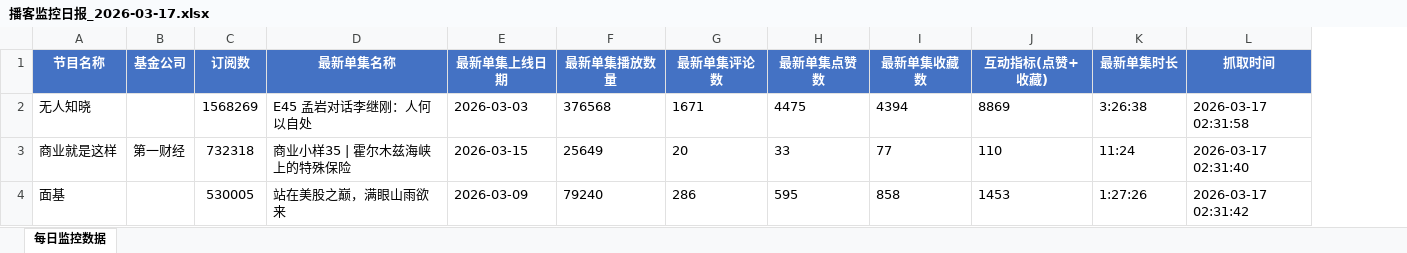
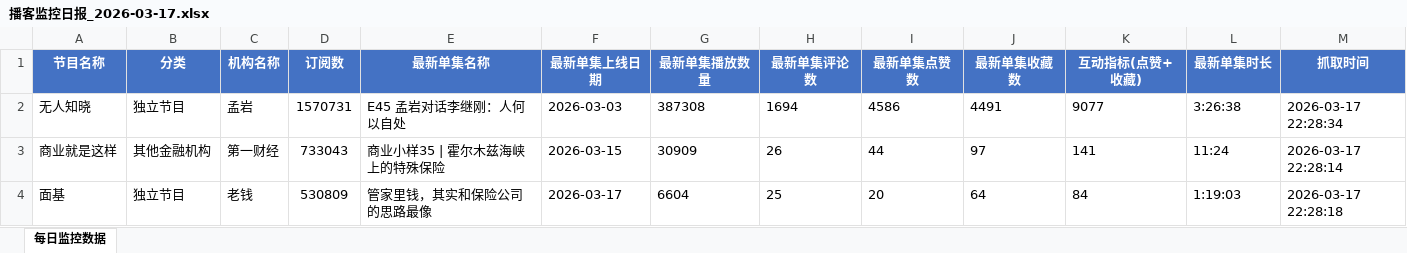
Before and after one commit to Fdughost/xyz_finance-podcast-scraper, an Excel workbook: reports/播客监控日报_2026-03-17.xlsx, sheet 每日监控数据, drawn as a sheet; only a part is shown; values as stored, in another font and other column widths than the file's, no borders; addresses are those after the commit; the diff covers the shown part only; the diff names each change by its address in the sheet, - before the commit and + after, or states it on an @@ line.

```diff
--- a/reports/播客监控日报_2026-03-17.xlsx (sheet 每日监控数据)
+++ b/reports/播客监控日报_2026-03-17.xlsx (sheet 每日监控数据)
+column B (分类), rows 2-4: 独立节目 | 其他金融机构 | 独立节目
-C1: 基金公司
+C1: 机构名称
-C2 (机构名称): (empty)
+C2 (机构名称): 孟岩
-D2 (订阅数): 1568269
+D2 (订阅数): 1570731
-G2 (最新单集播放数量): 376568
+G2 (最新单集播放数量): 387308
-H2 (最新单集评论数): 1671
+H2 (最新单集评论数): 1694
-I2 (最新单集点赞数): 4475
+I2 (最新单集点赞数): 4586
-J2 (最新单集收藏数): 4394
+J2 (最新单集收藏数): 4491
-K2 (互动指标(点赞+收藏)): 8869
+K2 (互动指标(点赞+收藏)): 9077
-M2 (抓取时间): 2026-03-17 02:31:58
+M2 (抓取时间): 2026-03-17 22:28:34
-D3 (订阅数): 732318
+D3 (订阅数): 733043
-G3 (最新单集播放数量): 25649
+G3 (最新单集播放数量): 30909
-H3 (最新单集评论数): 20
+H3 (最新单集评论数): 26
-I3 (最新单集点赞数): 33
+I3 (最新单集点赞数): 44
-J3 (最新单集收藏数): 77
+J3 (最新单集收藏数): 97
-K3 (互动指标(点赞+收藏)): 110
+K3 (互动指标(点赞+收藏)): 141
-M3 (抓取时间): 2026-03-17 02:31:40
+M3 (抓取时间): 2026-03-17 22:28:14
-C4 (机构名称): (empty)
+C4 (机构名称): 老钱
-D4 (订阅数): 530005
+D4 (订阅数): 530809
-E4 (最新单集名称): 站在美股之巅，满眼山雨欲来
+E4 (最新单集名称): 管家里钱，其实和保险公司的思路最像
-F4 (最新单集上线日期): 2026-03-09
+F4 (最新单集上线日期): 2026-03-17
-G4 (最新单集播放数量): 79240
+G4 (最新单集播放数量): 6604
-H4 (最新单集评论数): 286
+H4 (最新单集评论数): 25
-I4 (最新单集点赞数): 595
+I4 (最新单集点赞数): 20
-J4 (最新单集收藏数): 858
+J4 (最新单集收藏数): 64
-K4 (互动指标(点赞+收藏)): 1453
+K4 (互动指标(点赞+收藏)): 84
-L4 (最新单集时长): 1:27:26
+L4 (最新单集时长): 1:19:03
-M4 (抓取时间): 2026-03-17 02:31:42
+M4 (抓取时间): 2026-03-17 22:28:18
```
Also changed, not shown: 158 edited cells elsewhere in this sheet, 4 other files.
